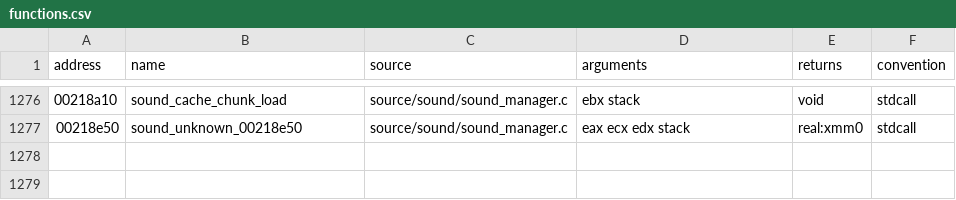
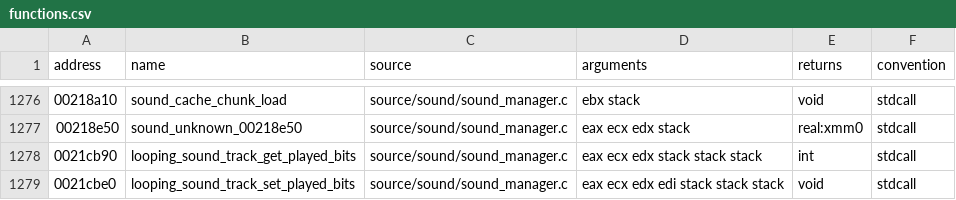
Before and after one commit to stevencol/halo-2-universal, a CSV file: symbols/functions.csv, drawn as a sheet; only a part is shown, gaps mark what is left out.

```diff
--- a/symbols/functions.csv
+++ b/symbols/functions.csv
@@ -1277 +1277,3 @@ address,name,source,arguments,returns,convention
 00218e50,sound_unknown_00218e50,source/sound/sound_manager.c,eax ecx edx stack,real:xmm0,stdcall
+0021cb90,looping_sound_track_get_played_bits,source/sound/sound_manager.c,eax ecx edx stack stack stack,int,stdcall
+0021cbe0,looping_sound_track_set_played_bits,source/sound/sound_manager.c,eax ecx edx edi stack stack stack,void,stdcall
```
Also changed, not shown: 5 other files.
